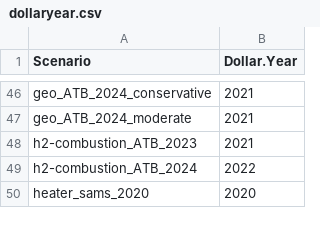
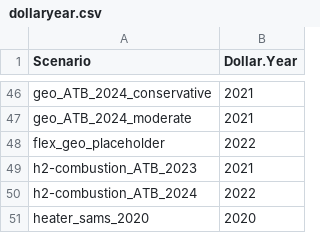
Before and after one commit to ethan-r-gallup/ReEDS-hybrid-plant, a CSV file: inputs/plant_characteristics/dollaryear.csv, drawn as a sheet; only a part is shown, gaps mark what is left out; the diff names each change by its address in the sheet, - before the commit and + after, or states it on an @@ line.

```diff
--- a/inputs/plant_characteristics/dollaryear.csv
+++ b/inputs/plant_characteristics/dollaryear.csv
+row 48: flex_geo_placeholder | 2022
```
Also changed, not shown: cases.csv, cases_storage_hybrid_utahtest.csv, 23 other files.
